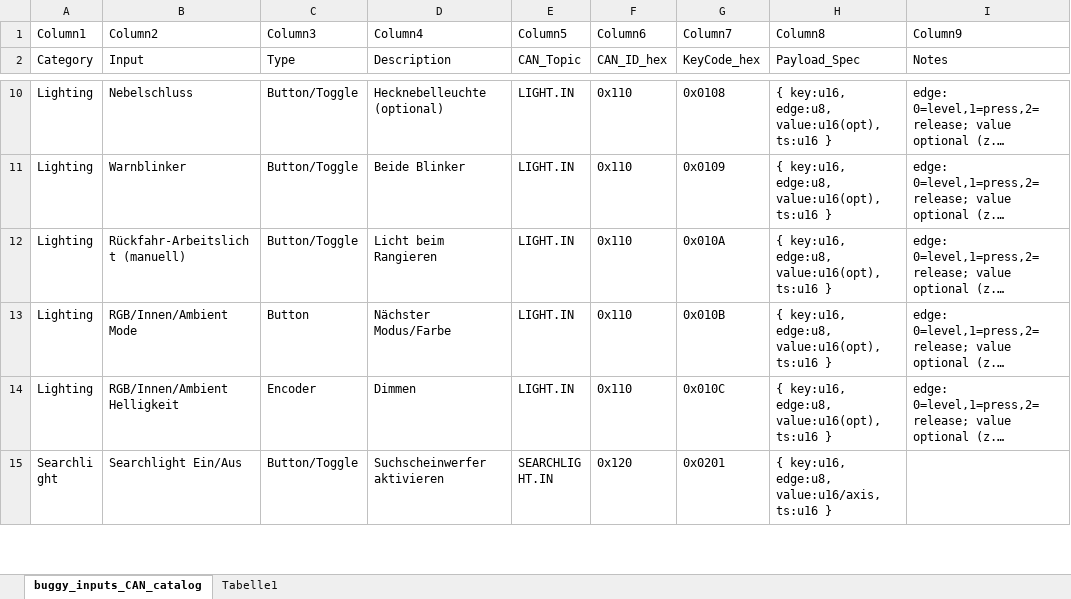
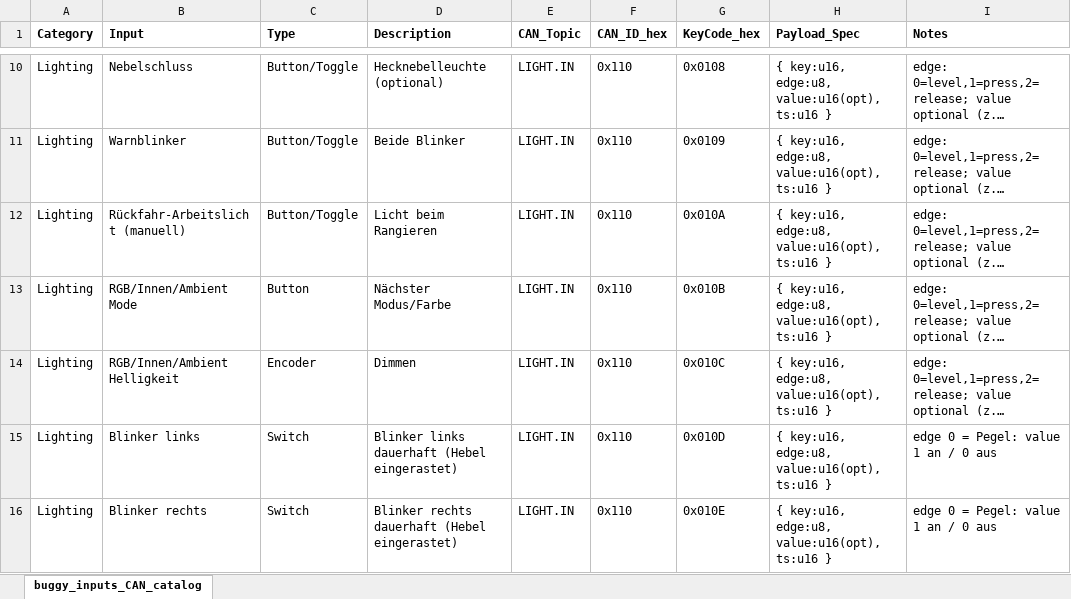
Before and after one commit to TheRealJourage/Buggy, an Excel workbook: Doc/CAN-List-Buggy(CheckCSV).xlsx, sheet buggy_inputs_CAN_catalog, drawn as a sheet; only a part is shown, gaps mark what is left out; the shorter side is filled out with more unchanged rows; long unchanged cells end in …; values as stored, in another font and other column widths than the file's, no borders; table styles not drawn; removed rows and columns are numbered as before the commit, all else as after; the diff covers the shown part only; the diff names each change by its address in the sheet, - before the commit and + after, or states it on an @@ line.

```diff
--- a/Doc/CAN-List-Buggy(CheckCSV).xlsx (sheet buggy_inputs_CAN_catalog)
+++ b/Doc/CAN-List-Buggy(CheckCSV).xlsx (sheet buggy_inputs_CAN_catalog)
-sheet tab: Tabelle1
-row 1: Column1 | Column2 | Column3 | Column4 | Column5 | Column6 | Column7 | Column8 | Column9
-A1:I1 bold: off
+A1:I1 bold: on
+row 15: Lighting | Blinker links | Switch | Blinker links dauerhaft (Hebel eingerastet) | LIGHT.IN | 0x110 | 0x010D | { key:u16, edge:u8, value:u16(opt), ts:u16 } | edge 0 = Pegel: value 1 an / 0 aus
+row 16: Lighting | Blinker rechts | Switch | Blinker rechts dauerhaft (Hebel eingerastet) | LIGHT.IN | 0x110 | 0x010E | { key:u16, edge:u8, value:u16(opt), ts:u16 } | edge 0 = Pegel: value 1 an / 0 aus
```
Also changed, not shown: 14 added rows and 11 removed rows elsewhere in this sheet.
